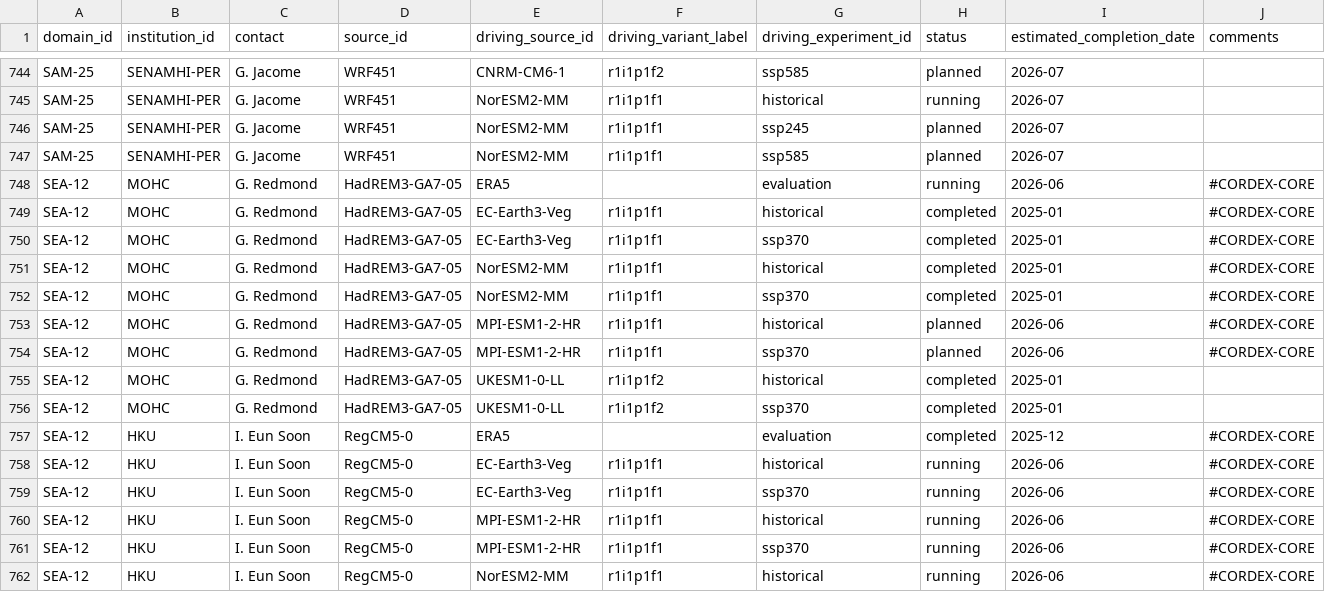
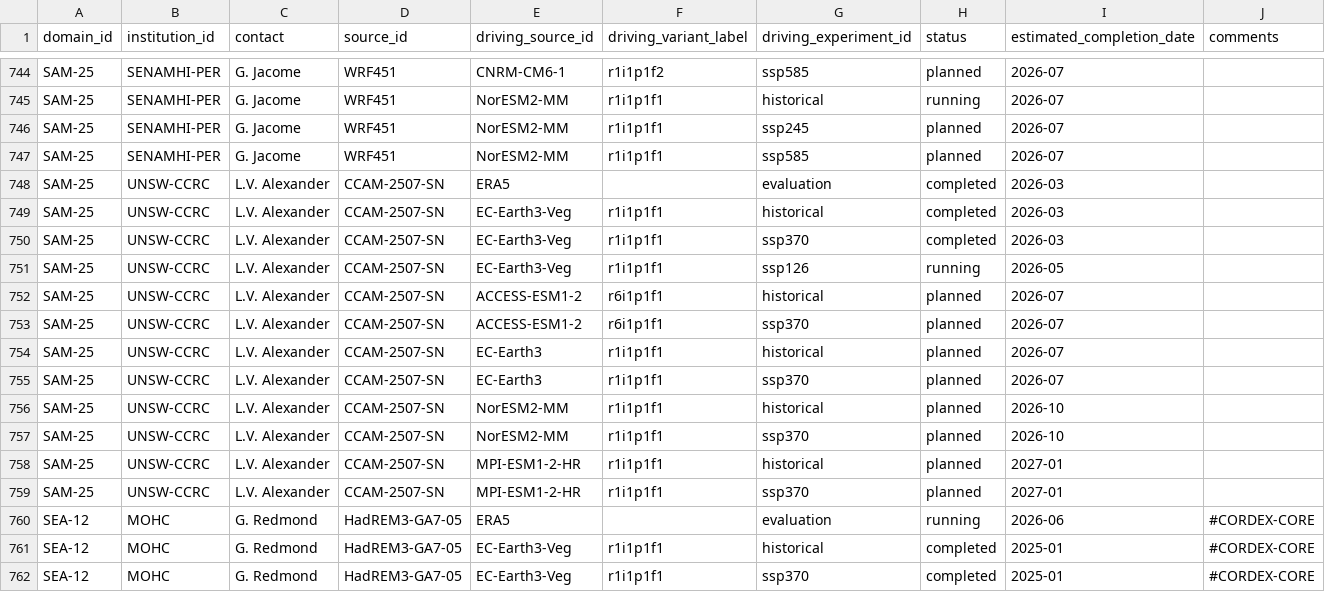
Before and after one commit to WCRP-CORDEX/simulation-status, a CSV file: CMIP6_downscaling_plans.csv, drawn as a sheet; only a part is shown, gaps mark what is left out; the shorter side is filled out with more unchanged rows; the diff covers the shown part only; the diff names each change by its address in the sheet, - before the commit and + after, or states it on an @@ line.

Commit message:
Update UNSW-CCRC simulations
P.-L. Nguyen via e-mail

```diff
--- a/CMIP6_downscaling_plans.csv
+++ b/CMIP6_downscaling_plans.csv
+row 748: SAM-25 | UNSW-CCRC | L.V. Alexander | CCAM-2507-SN | ERA5 |  | evaluation | completed | 2026-03
+row 749: SAM-25 | UNSW-CCRC | L.V. Alexander | CCAM-2507-SN | EC-Earth3-Veg | r1i1p1f1 | historical | completed | 2026-03
+row 750: SAM-25 | UNSW-CCRC | L.V. Alexander | CCAM-2507-SN | EC-Earth3-Veg | r1i1p1f1 | ssp370 | completed | 2026-03
+row 751: SAM-25 | UNSW-CCRC | L.V. Alexander | CCAM-2507-SN | EC-Earth3-Veg | r1i1p1f1 | ssp126 | running | 2026-05
+row 752: SAM-25 | UNSW-CCRC | L.V. Alexander | CCAM-2507-SN | ACCESS-ESM1-2 | r6i1p1f1 | historical | planned | 2026-07
+row 753: SAM-25 | UNSW-CCRC | L.V. Alexander | CCAM-2507-SN | ACCESS-ESM1-2 | r6i1p1f1 | ssp370 | planned | 2026-07
+row 754: SAM-25 | UNSW-CCRC | L.V. Alexander | CCAM-2507-SN | EC-Earth3 | r1i1p1f1 | historical | planned | 2026-07
+row 755: SAM-25 | UNSW-CCRC | L.V. Alexander | CCAM-2507-SN | EC-Earth3 | r1i1p1f1 | ssp370 | planned | 2026-07
+row 756: SAM-25 | UNSW-CCRC | L.V. Alexander | CCAM-2507-SN | NorESM2-MM | r1i1p1f1 | historical | planned | 2026-10
+row 757: SAM-25 | UNSW-CCRC | L.V. Alexander | CCAM-2507-SN | NorESM2-MM | r1i1p1f1 | ssp370 | planned | 2026-10
+row 758: SAM-25 | UNSW-CCRC | L.V. Alexander | CCAM-2507-SN | MPI-ESM1-2-HR | r1i1p1f1 | historical | planned | 2027-01
+row 759: SAM-25 | UNSW-CCRC | L.V. Alexander | CCAM-2507-SN | MPI-ESM1-2-HR | r1i1p1f1 | ssp370 | planned | 2027-01
```
Also changed, not shown: 28 edited cells elsewhere in this file, 4 other files.
